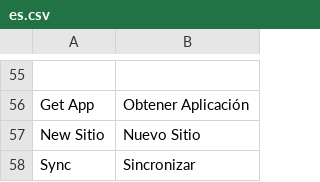
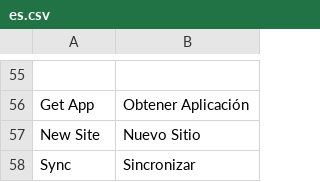
Before and after one commit to frappe/bench_manager, a CSV file: bench_manager/translations/es.csv, drawn as a sheet; only a part is shown, gaps mark what is left out; the diff names each change by its address in the sheet, - before the commit and + after, or states it on an @@ line.

Commit message:
Fix type

```diff
--- a/bench_manager/translations/es.csv
+++ b/bench_manager/translations/es.csv
-A57: New Sitio
+A57: New Site
```
